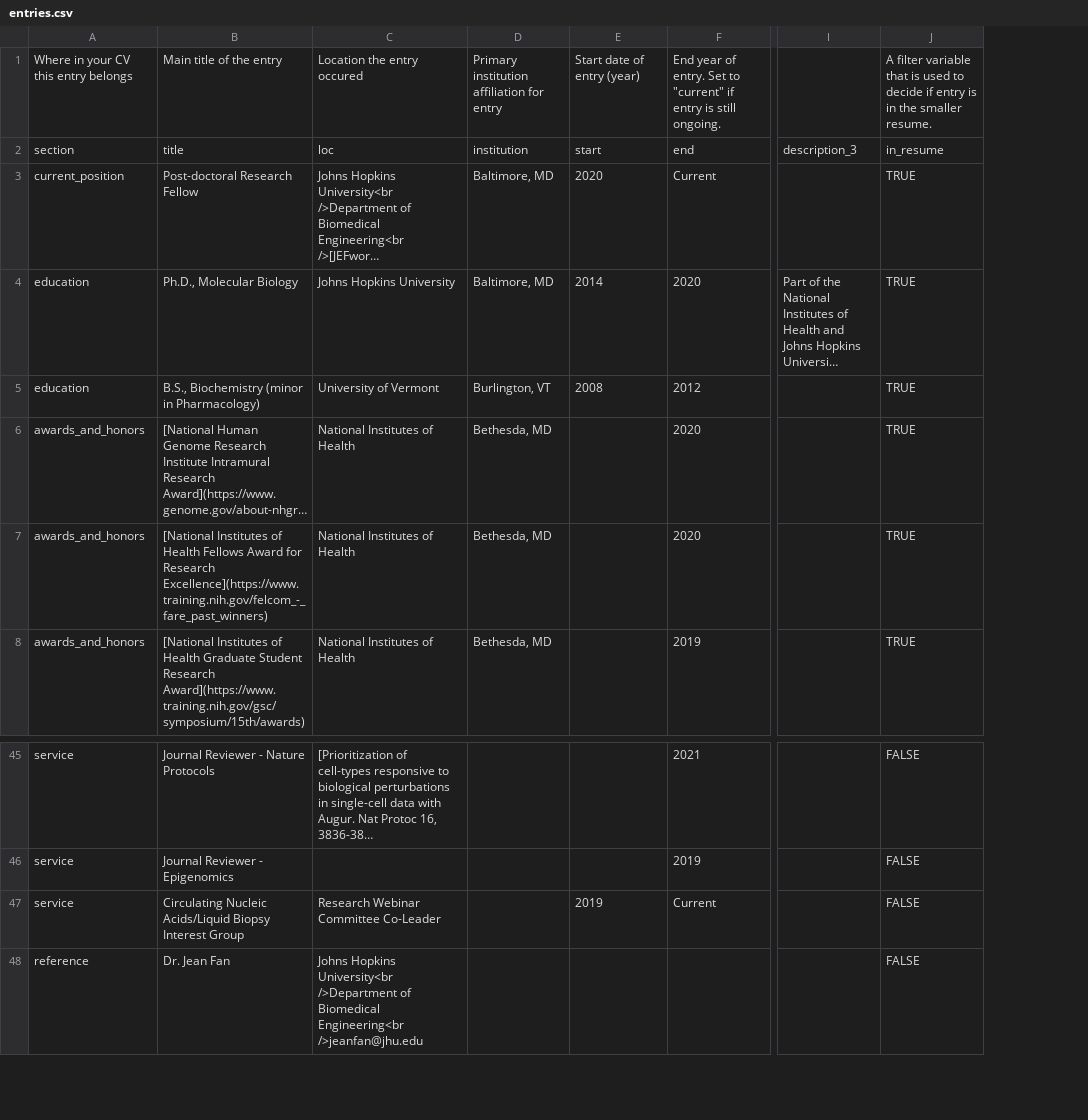
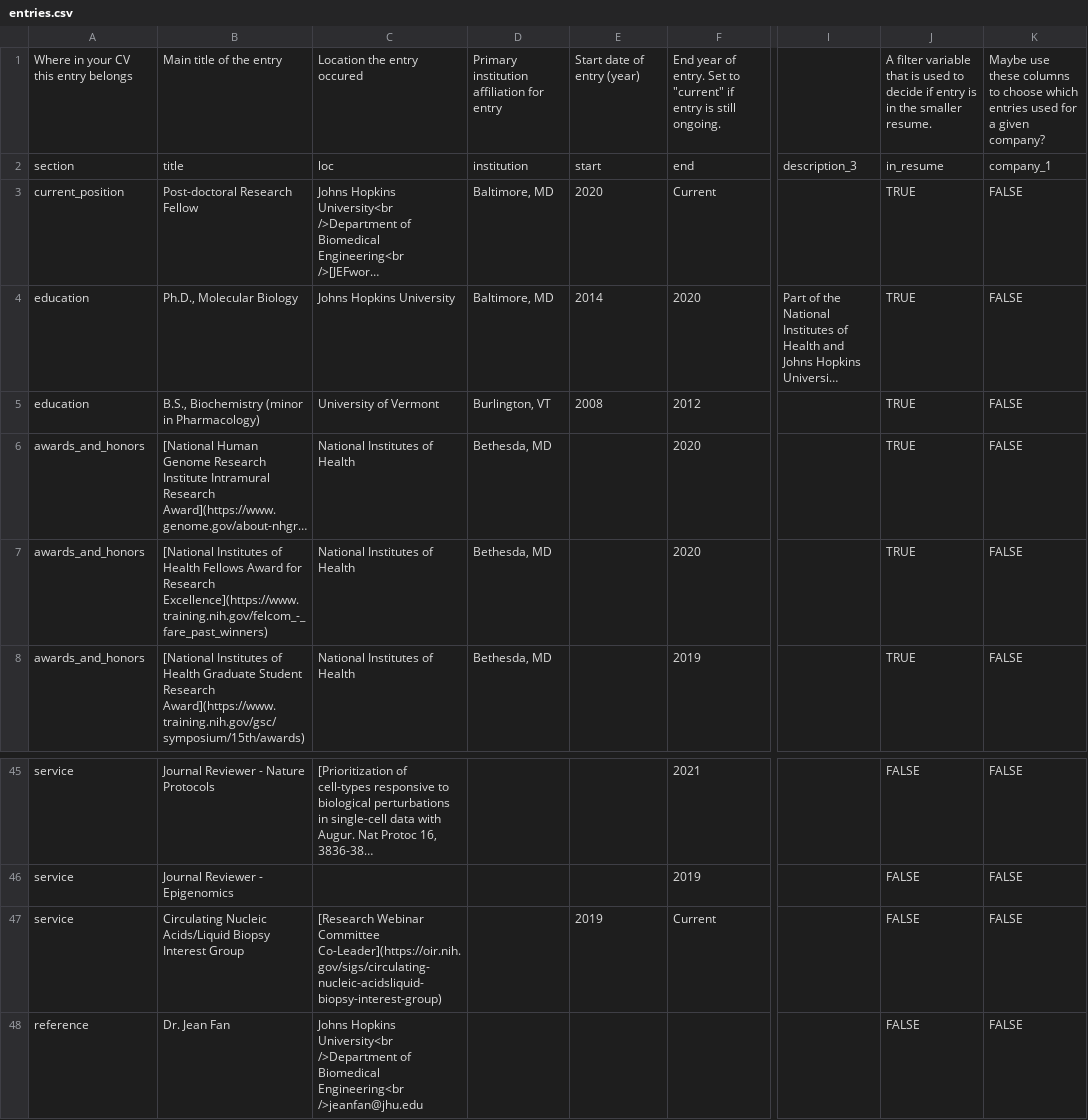
Before and after one commit to bmill3r/data_cv, a CSV file: my_cv_data/entries.csv, drawn as a sheet; only a part is shown, gaps mark what is left out; long unchanged cells end in …; the diff names each change by its address in the sheet, - before the commit and + after, or states it on an @@ line.

```diff
--- a/my_cv_data/entries.csv
+++ b/my_cv_data/entries.csv
+column K, rows 1-8: Maybe use these columns to choose which entries used for a given company? | company_1 | FALSE | FALSE | FALSE | FALSE | FALSE | FALSE; rows 45-48: all FALSE
-C47: Research Webinar Committee Co-Leader
+C47: [Research Webinar Committee Co-Leader](https://oir.nih.gov/sigs/circulating-nucleic-acidsliquid-biopsy-interest-group)
```
Also changed, not shown: my_cv_data/text_blocks.csv, 2 other files.
